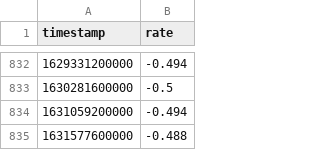
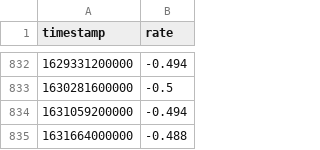
Before and after one commit to wyozi/euribor, a CSV file: 12months.csv, drawn as a sheet; only a part is shown, gaps mark what is left out.

```diff
--- a/12months.csv
+++ b/12months.csv
@@ -834,2 +834,2 @@
 1631059200000,-0.494
-1631577600000,-0.488
+1631664000000,-0.488
```
Also changed, not shown: 3months.csv, 6months.csv.
